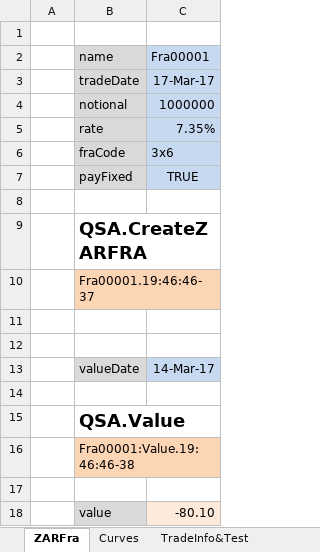
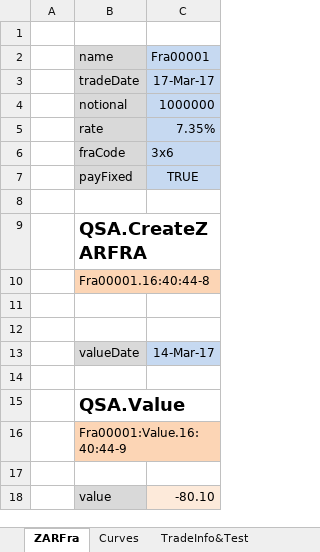
Before and after one commit to JamesLTaylor/QuantSA, an Excel workbook: ExcelExamples/ZARFRA.xlsx, sheet ZARFra, drawn as a sheet; values as stored, in another font and other column widths than the file's, no borders; the diff names each change by its address in the sheet, - before the commit and + after, or states it on an @@ line.

```diff
--- a/ExcelExamples/ZARFRA.xlsx (sheet ZARFra)
+++ b/ExcelExamples/ZARFRA.xlsx (sheet ZARFra)
-B10 (name): Fra00001.19:46:46-37
+B10 (name): Fra00001.16:40:44-8
-B16 (name): Fra00001:Value.19:46:46-38
+B16 (name): Fra00001:Value.16:40:44-9
```
Also changed, not shown: sheet Curves, sheet TradeInfo&Test, ExcelExamples/EquityValuation.xlsx, ExcelExamples/FitCurveNelsonSiegel.xlsx, 9 other files.
